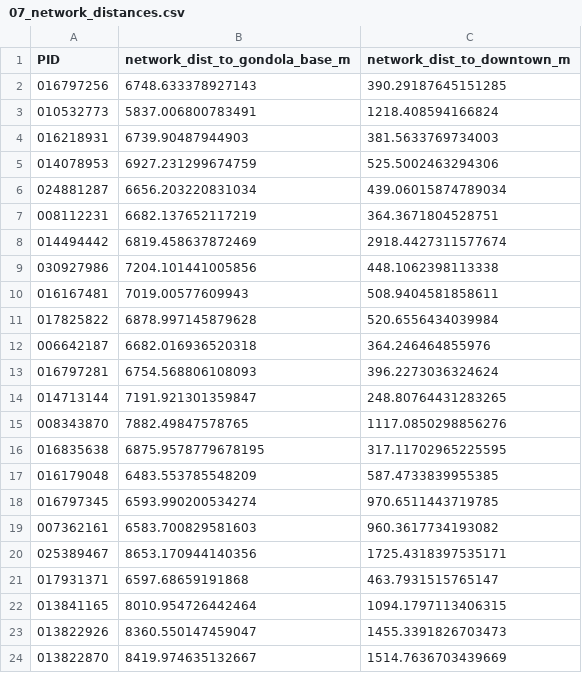
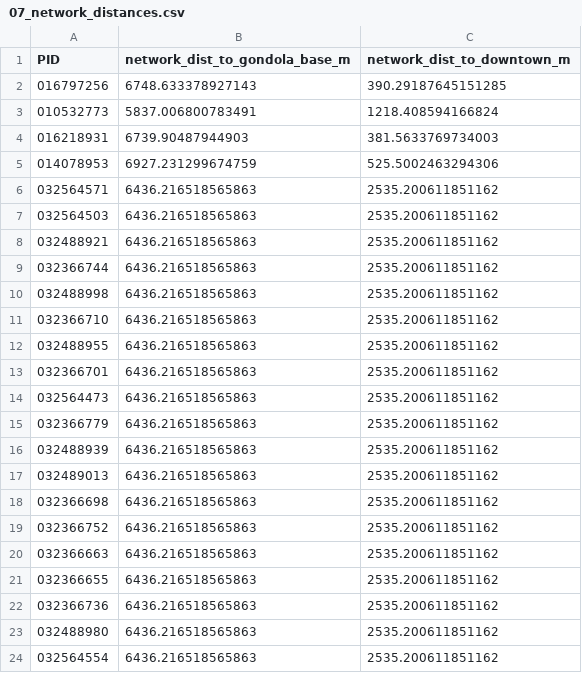
Before and after one commit to Jasonfan28/resort_plan, a CSV file: data/processed/07_network_distances.csv, drawn as a sheet; only a part is shown; the shorter side is filled out with more unchanged rows; the diff covers the shown part only; the diff names each change by its address in the sheet, - before the commit and + after, or states it on an @@ line.

```diff
--- a/data/processed/07_network_distances.csv
+++ b/data/processed/07_network_distances.csv
+row 6: 032564571 | 6436.216518565863 | 2535.200611851162
+row 7: 032564503 | 6436.216518565863 | 2535.200611851162
+row 8: 032488921 | 6436.216518565863 | 2535.200611851162
+row 9: 032366744 | 6436.216518565863 | 2535.200611851162
+row 10: 032488998 | 6436.216518565863 | 2535.200611851162
+row 11: 032366710 | 6436.216518565863 | 2535.200611851162
+row 12: 032488955 | 6436.216518565863 | 2535.200611851162
+row 13: 032366701 | 6436.216518565863 | 2535.200611851162
+row 14: 032564473 | 6436.216518565863 | 2535.200611851162
+row 15: 032366779 | 6436.216518565863 | 2535.200611851162
+row 16: 032488939 | 6436.216518565863 | 2535.200611851162
+row 17: 032489013 | 6436.216518565863 | 2535.200611851162
+row 18: 032366698 | 6436.216518565863 | 2535.200611851162
+row 19: 032366752 | 6436.216518565863 | 2535.200611851162
+row 20: 032366663 | 6436.216518565863 | 2535.200611851162
+row 21: 032366655 | 6436.216518565863 | 2535.200611851162
+row 22: 032366736 | 6436.216518565863 | 2535.200611851162
+row 23: 032488980 | 6436.216518565863 | 2535.200611851162
+row 24: 032564554 | 6436.216518565863 | 2535.200611851162
```
Also changed, not shown: 21 added rows elsewhere in this file, data/processed/07_funnel_sensitivity.csv, data/processed/07_parcel_funnel.csv, 3 other files.
